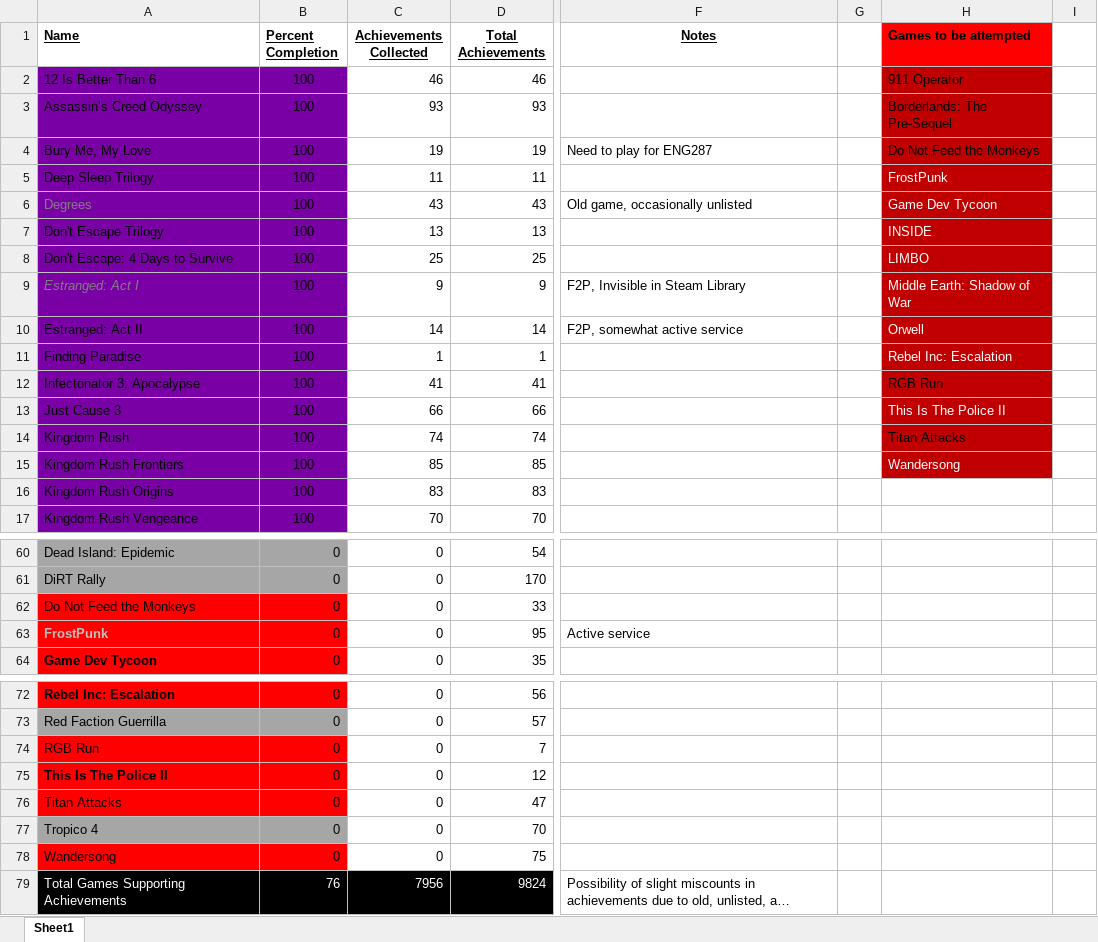
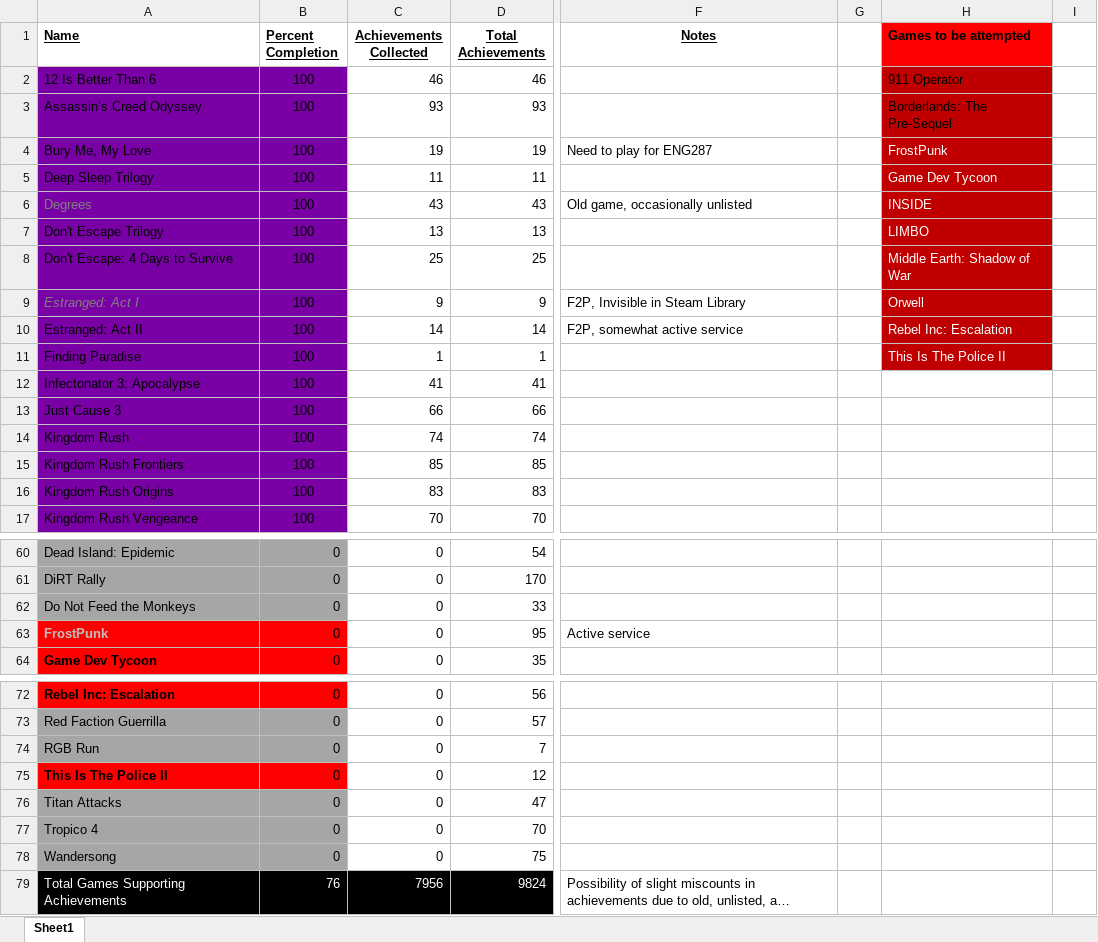
Before and after one commit to DruBhatia/AchievementTracker, an Excel workbook: Achievement Tracker.xlsx, sheet Sheet1, drawn as a sheet; only a part is shown, gaps mark what is left out; long unchanged cells end in …; values as stored, in another font and other column widths than the file's, no borders; the diff names each change by its address in the sheet, - before the commit and + after, or states it on an @@ line.

Commit message:
update tracker

```diff
--- a/Achievement Tracker.xlsx (sheet Sheet1)
+++ b/Achievement Tracker.xlsx (sheet Sheet1)
-H4 (Games to be attempted): Do Not Feed the Monkeys
+H4 (Games to be attempted): FrostPunk
-H4 text colour: black
+H4 text colour: #FFFFFF
-H5 (Games to be attempted): FrostPunk
+H5 (Games to be attempted): Game Dev Tycoon
-H6 (Games to be attempted): Game Dev Tycoon
+H6 (Games to be attempted): INSIDE
-H7 (Games to be attempted): INSIDE
+H7 (Games to be attempted): LIMBO
-H8 (Games to be attempted): LIMBO
+H8 (Games to be attempted): Middle Earth: Shadow of War
-H9 (Games to be attempted): Middle Earth: Shadow of War
+H9 (Games to be attempted): Orwell
-H10 (Games to be attempted): Orwell
+H10 (Games to be attempted): Rebel Inc: Escalation
-H11 (Games to be attempted): Rebel Inc: Escalation
+H11 (Games to be attempted): This Is The Police II
-H12 (Games to be attempted): RGB Run
+H12 (Games to be attempted): (empty)
-H12:H15 fill: #C00000
+H12:H15 fill: none
-H13 (Games to be attempted): This Is The Police II
+H13 (Games to be attempted): (empty)
-H14 (Games to be attempted): Titan Attacks
+H14 (Games to be attempted): (empty)
-H15 (Games to be attempted): Wandersong
+H15 (Games to be attempted): (empty)
-A62:B62 fill: #FF0000
+A62:B62 fill: #A6A6A6
-A74:B74 fill: #FF0000
+A74:B74 fill: #A6A6A6
-A76:B76 fill: #FF0000
+A76:B76 fill: #A6A6A6
-A78:B78 fill: #FF0000
+A78:B78 fill: #A6A6A6
```
Also changed, not shown: 1 other file.
